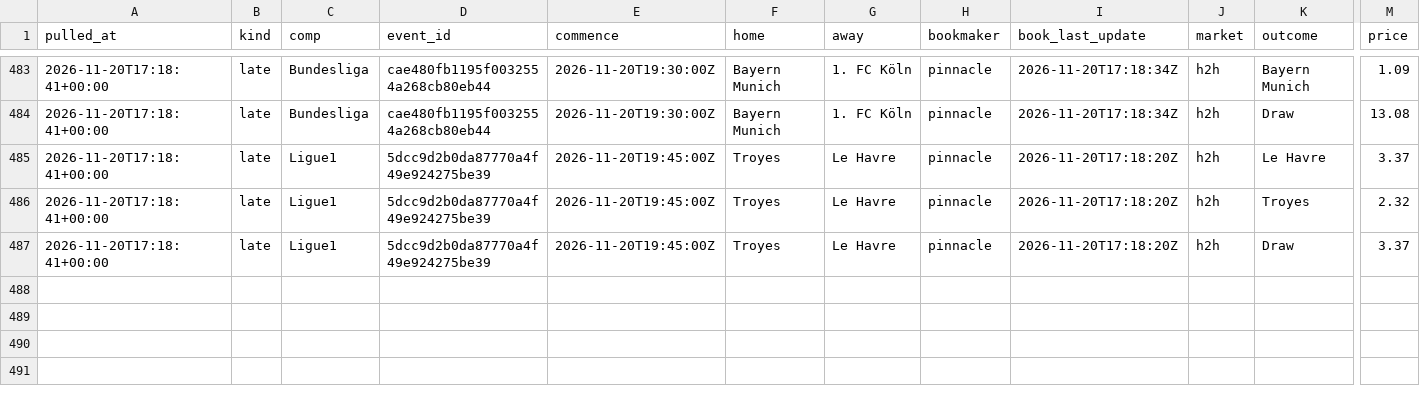
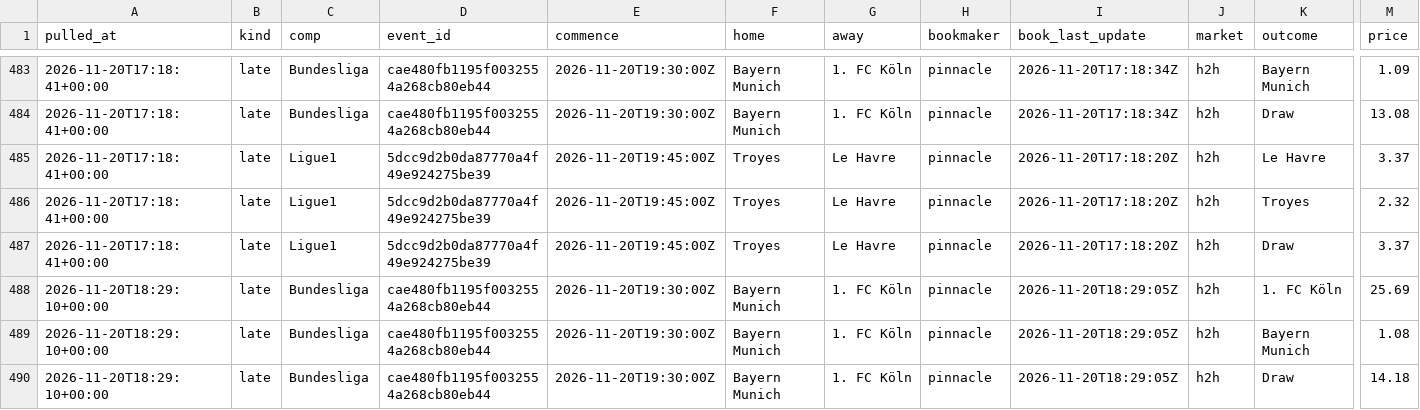
Before and after one commit to alcadiomontes03/match-engine-odds, a CSV file: data/odds/sharp.csv, drawn as a sheet; only a part is shown, gaps mark what is left out; rows hold the shown columns only; the diff names each change by its address in the sheet, - before the commit and + after, or states it on an @@ line.

```diff
--- a/data/odds/sharp.csv
+++ b/data/odds/sharp.csv
+row 488: 2026-11-20T18:29:10+00:00 | late | Bundesliga | cae480fb1195f0032554a268cb80eb44 | 2026-11-20T19:30:00Z | Bayern Munich | 1. FC Köln | pinnacle | 2026-11-20T18:29:05Z | h2h | 1. FC Köln | 25.69
+row 489: 2026-11-20T18:29:10+00:00 | late | Bundesliga | cae480fb1195f0032554a268cb80eb44 | 2026-11-20T19:30:00Z | Bayern Munich | 1. FC Köln | pinnacle | 2026-11-20T18:29:05Z | h2h | Bayern Munich | 1.08
+row 490: 2026-11-20T18:29:10+00:00 | late | Bundesliga | cae480fb1195f0032554a268cb80eb44 | 2026-11-20T19:30:00Z | Bayern Munich | 1. FC Köln | pinnacle | 2026-11-20T18:29:05Z | h2h | Draw | 14.18
```
Also changed, not shown: data/odds/quota.csv, data/odds/snapshots.csv, 4 other files.
